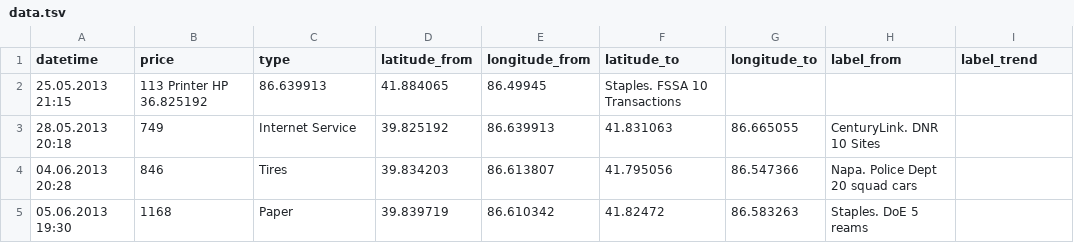
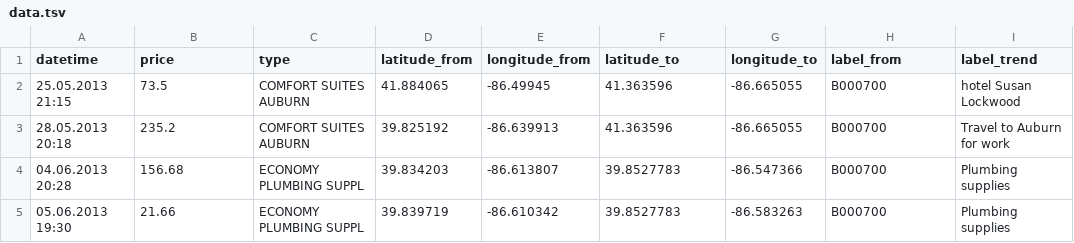
Before and after one commit to artzub/luckylunch, a TSV file: data.tsv, drawn as a sheet; only a part is shown; the diff covers the shown part only.

```diff
--- a/data.tsv
+++ b/data.tsv
@@ -1,5 +1,5 @@
 datetime	price	type	latitude_from	longitude_from	latitude_to	longitude_to	label_from	label_trend
-25.05.2013 21:15	113 Printer HP 36.825192	86.639913	41.884065	86.49945	Staples. FSSA 10 Transactions	
-28.05.2013 20:18	749	Internet Service	39.825192	86.639913	41.831063	86.665055	CenturyLink. DNR 10 Sites	
-04.06.2013 20:28	846	Tires	39.834203	86.613807	41.795056	86.547366	Napa. Police Dept 20 squad cars
-05.06.2013 19:30	1168	Paper	39.839719	86.610342	41.82472	86.583263	Staples. DoE 5 reams
+25.05.2013 21:15	73.5	COMFORT SUITES AUBURN     	41.884065	-86.49945	41.363596	-86.665055	B000700	hotel Susan Lockwood
+28.05.2013 20:18	235.2	COMFORT SUITES AUBURN     	39.825192	-86.639913	41.363596	-86.665055	B000700	Travel to Auburn for work
+04.06.2013 20:28	156.68	ECONOMY PLUMBING SUPPL    	39.834203	-86.613807	39.8527783	-86.547366	B000700	Plumbing supplies
+05.06.2013 19:30	21.66	ECONOMY PLUMBING SUPPL    	39.839719	-86.610342	39.8527783	-86.583263	B000700	Plumbing supplies
```
Also changed, not shown: 148 edited cells elsewhere in this file, 1 other file.
